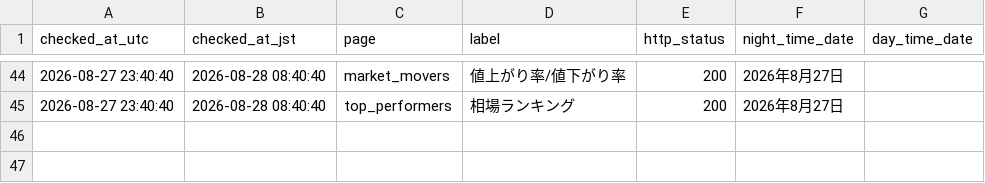
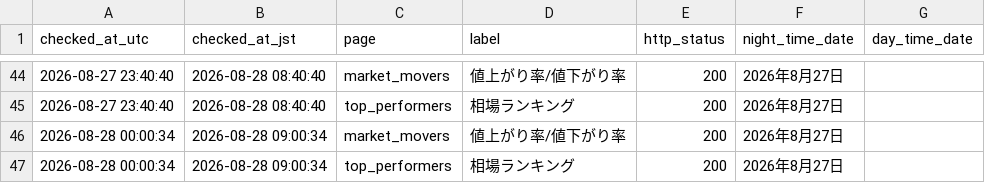
Before and after one commit to kou-ai-agent/pts-monitor, a CSV file: japannext_freshness_log.csv, drawn as a sheet; only a part is shown, gaps mark what is left out.

```diff
--- a/japannext_freshness_log.csv
+++ b/japannext_freshness_log.csv
@@ -45 +45,3 @@ checked_at_utc,checked_at_jst,page,label,http_status,night_time_date,day_time_da
 2026-08-27 23:40:40,2026-08-28 08:40:40,top_performers,相場ランキング,200,2026年8月27日,
+2026-08-28 00:00:34,2026-08-28 09:00:34,market_movers,値上がり率/値下がり率,200,2026年8月27日,
+2026-08-28 00:00:34,2026-08-28 09:00:34,top_performers,相場ランキング,200,2026年8月27日,
```
